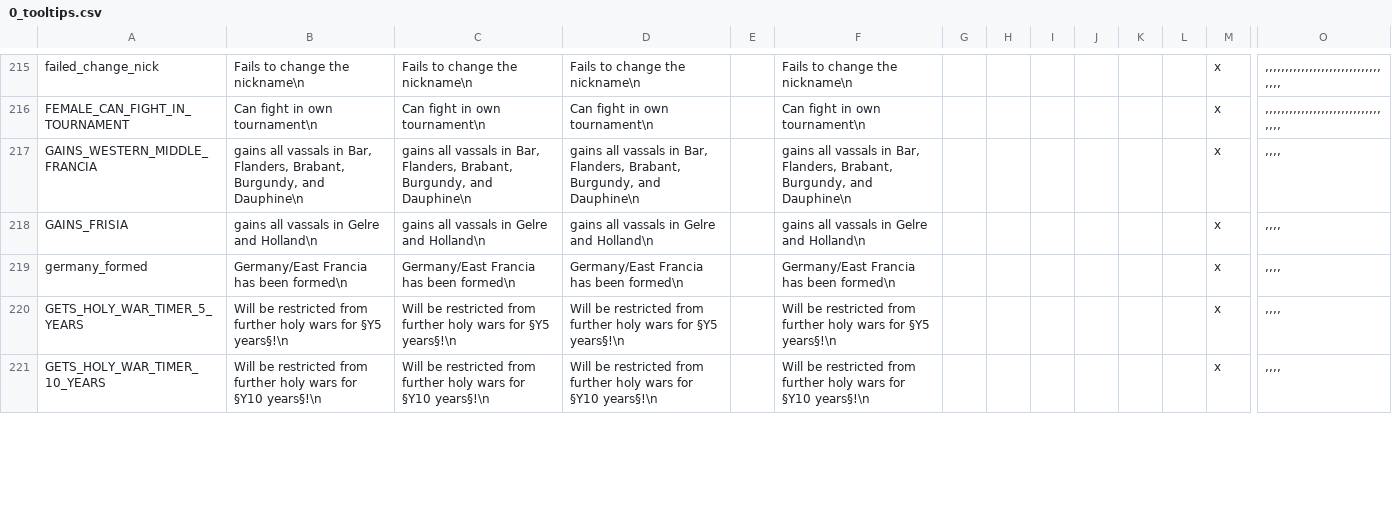
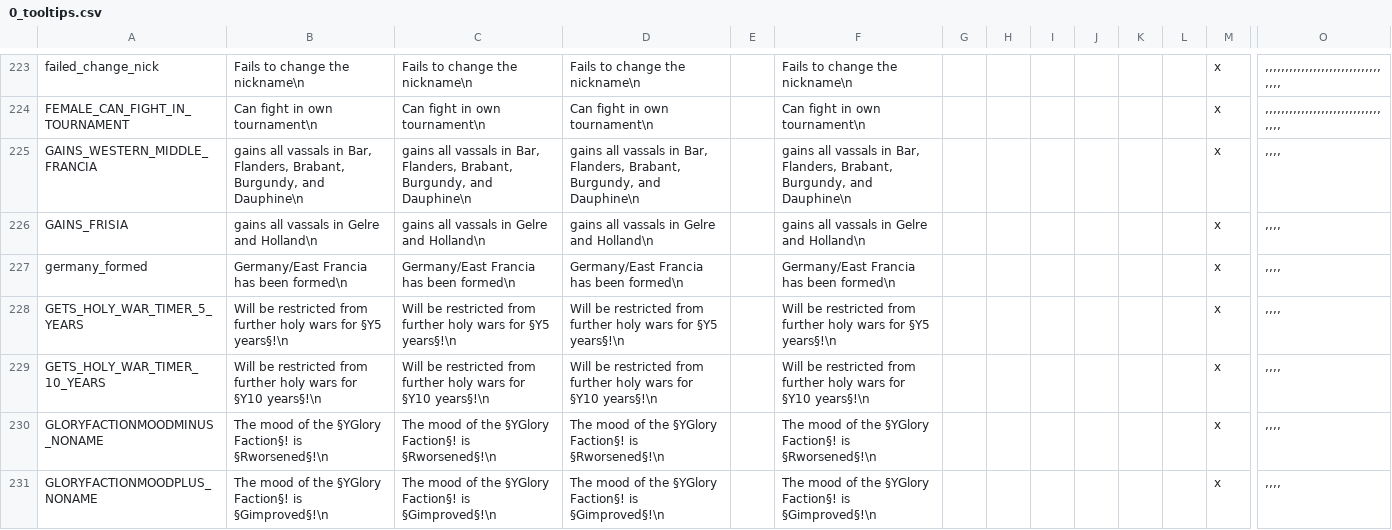
Before and after one commit to ck2plus/CK2Plus, a CSV file: CK2Plus/localisation/0_tooltips.csv, drawn as a sheet; only a part is shown, gaps mark what is left out; rows hold the shown columns only; the diff covers the shown part only; the diff names each change by its address in the sheet, - before the commit and + after, or states it on an @@ line.

```diff
--- a/CK2Plus/localisation/0_tooltips.csv
+++ b/CK2Plus/localisation/0_tooltips.csv
+row 230: GLORYFACTIONMOODMINUS_NONAME | The mood of the §YGlory Faction§! is §Rworsened§!\n | The mood of the §YGlory Faction§! is §Rworsened§!\n | The mood of the §YGlory Faction§! is §Rworsened§!\n |  | The mood of the §YGlory Faction§! is §Rworsened§!\n |  |  |  |  |  |  | x | ,,,,
+row 231: GLORYFACTIONMOODPLUS_NONAME | The mood of the §YGlory Faction§! is §Gimproved§!\n | The mood of the §YGlory Faction§! is §Gimproved§!\n | The mood of the §YGlory Faction§! is §Gimproved§!\n |  | The mood of the §YGlory Faction§! is §Gimproved§!\n |  |  |  |  |  |  | x | ,,,,
```
Also changed, not shown: 16 added rows and 32 edited cells elsewhere in this file, 5 other files.
